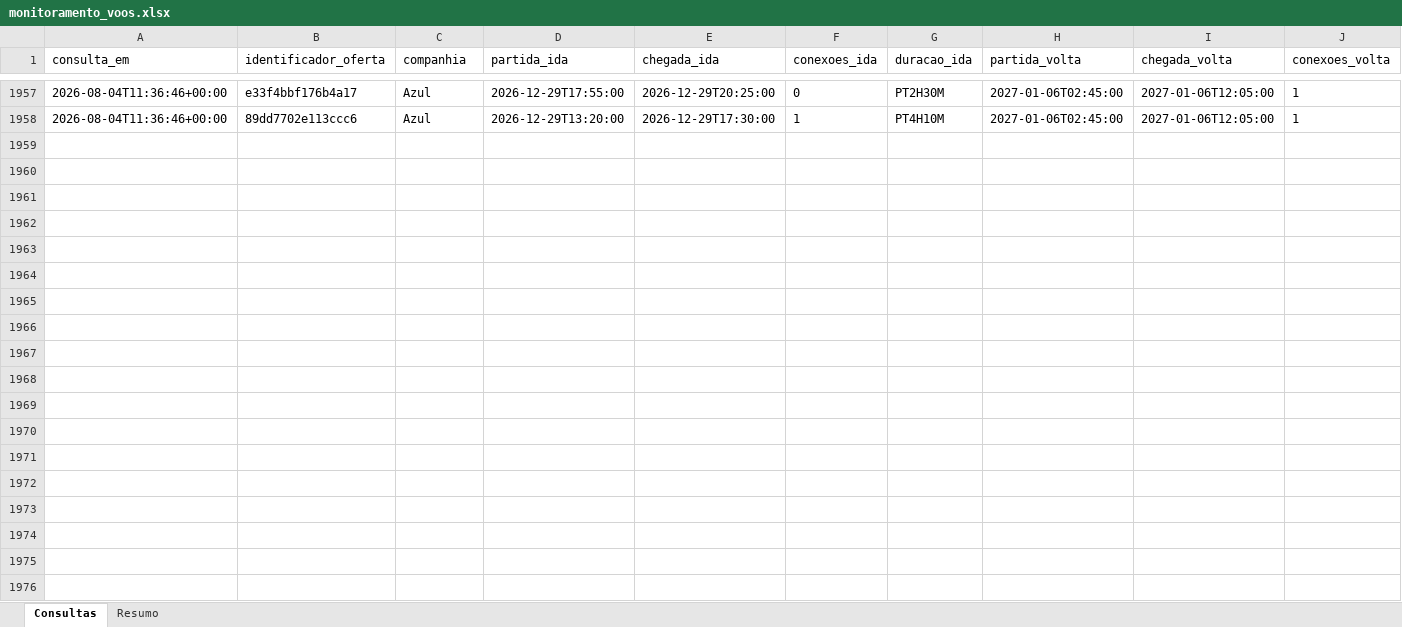
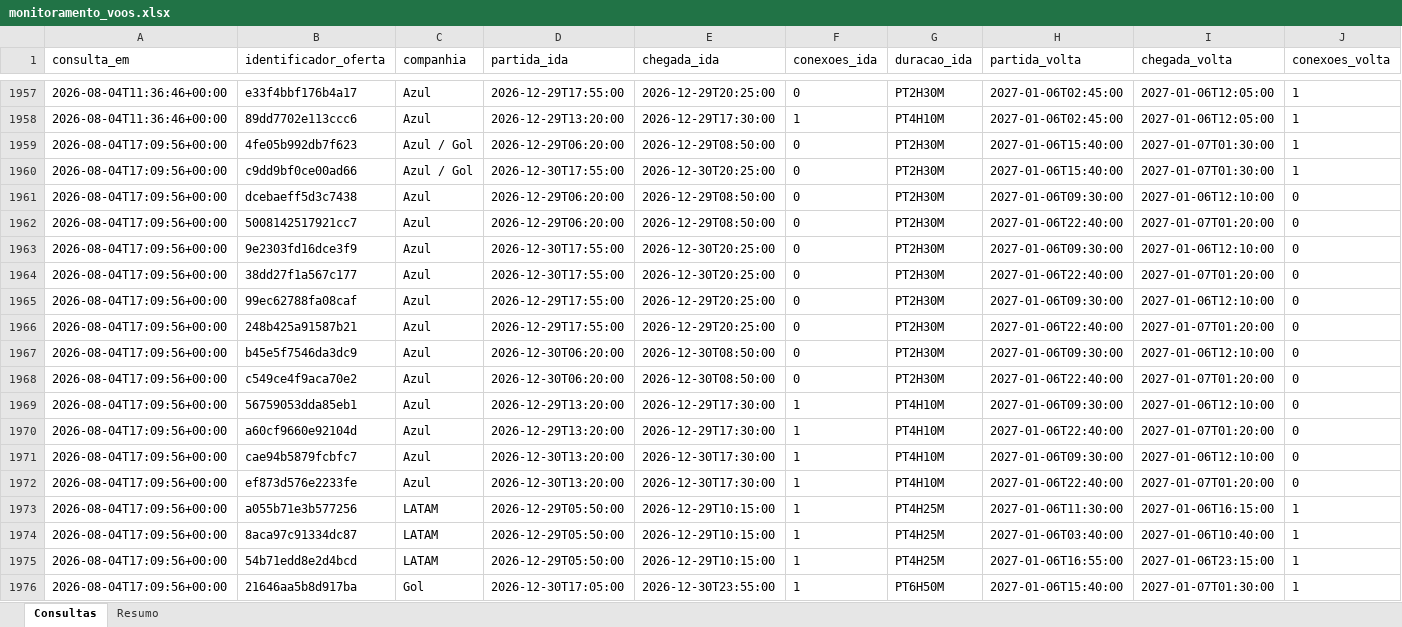
Before and after one commit to asouzaa/monitora-voos, an Excel workbook: docs/monitoramento_voos.xlsx, sheet Consultas, drawn as a sheet; only a part is shown, gaps mark what is left out; values as stored, in another font and other column widths than the file's, no borders; rows hold the shown columns only; the diff covers the shown part only; the diff names each change by its address in the sheet, - before the commit and + after, or states it on an @@ line.

```diff
--- a/docs/monitoramento_voos.xlsx (sheet Consultas)
+++ b/docs/monitoramento_voos.xlsx (sheet Consultas)
+row 1959: 2026-08-04T17:09:56+00:00 | 4fe05b992db7f623 | Azul / Gol | 2026-12-29T06:20:00 | 2026-12-29T08:50:00 | 0 | PT2H30M | 2027-01-06T15:40:00 | 2027-01-07T01:30:00 | 1
+row 1960: 2026-08-04T17:09:56+00:00 | c9dd9bf0ce00ad66 | Azul / Gol | 2026-12-30T17:55:00 | 2026-12-30T20:25:00 | 0 | PT2H30M | 2027-01-06T15:40:00 | 2027-01-07T01:30:00 | 1
+row 1961: 2026-08-04T17:09:56+00:00 | dcebaeff5d3c7438 | Azul | 2026-12-29T06:20:00 | 2026-12-29T08:50:00 | 0 | PT2H30M | 2027-01-06T09:30:00 | 2027-01-06T12:10:00 | 0
+row 1962: 2026-08-04T17:09:56+00:00 | 5008142517921cc7 | Azul | 2026-12-29T06:20:00 | 2026-12-29T08:50:00 | 0 | PT2H30M | 2027-01-06T22:40:00 | 2027-01-07T01:20:00 | 0
+row 1963: 2026-08-04T17:09:56+00:00 | 9e2303fd16dce3f9 | Azul | 2026-12-30T17:55:00 | 2026-12-30T20:25:00 | 0 | PT2H30M | 2027-01-06T09:30:00 | 2027-01-06T12:10:00 | 0
+row 1964: 2026-08-04T17:09:56+00:00 | 38dd27f1a567c177 | Azul | 2026-12-30T17:55:00 | 2026-12-30T20:25:00 | 0 | PT2H30M | 2027-01-06T22:40:00 | 2027-01-07T01:20:00 | 0
+row 1965: 2026-08-04T17:09:56+00:00 | 99ec62788fa08caf | Azul | 2026-12-29T17:55:00 | 2026-12-29T20:25:00 | 0 | PT2H30M | 2027-01-06T09:30:00 | 2027-01-06T12:10:00 | 0
+row 1966: 2026-08-04T17:09:56+00:00 | 248b425a91587b21 | Azul | 2026-12-29T17:55:00 | 2026-12-29T20:25:00 | 0 | PT2H30M | 2027-01-06T22:40:00 | 2027-01-07T01:20:00 | 0
+row 1967: 2026-08-04T17:09:56+00:00 | b45e5f7546da3dc9 | Azul | 2026-12-30T06:20:00 | 2026-12-30T08:50:00 | 0 | PT2H30M | 2027-01-06T09:30:00 | 2027-01-06T12:10:00 | 0
+row 1968: 2026-08-04T17:09:56+00:00 | c549ce4f9aca70e2 | Azul | 2026-12-30T06:20:00 | 2026-12-30T08:50:00 | 0 | PT2H30M | 2027-01-06T22:40:00 | 2027-01-07T01:20:00 | 0
+row 1969: 2026-08-04T17:09:56+00:00 | 56759053dda85eb1 | Azul | 2026-12-29T13:20:00 | 2026-12-29T17:30:00 | 1 | PT4H10M | 2027-01-06T09:30:00 | 2027-01-06T12:10:00 | 0
+row 1970: 2026-08-04T17:09:56+00:00 | a60cf9660e92104d | Azul | 2026-12-29T13:20:00 | 2026-12-29T17:30:00 | 1 | PT4H10M | 2027-01-06T22:40:00 | 2027-01-07T01:20:00 | 0
+row 1971: 2026-08-04T17:09:56+00:00 | cae94b5879fcbfc7 | Azul | 2026-12-30T13:20:00 | 2026-12-30T17:30:00 | 1 | PT4H10M | 2027-01-06T09:30:00 | 2027-01-06T12:10:00 | 0
+row 1972: 2026-08-04T17:09:56+00:00 | ef873d576e2233fe | Azul | 2026-12-30T13:20:00 | 2026-12-30T17:30:00 | 1 | PT4H10M | 2027-01-06T22:40:00 | 2027-01-07T01:20:00 | 0
+row 1973: 2026-08-04T17:09:56+00:00 | a055b71e3b577256 | LATAM | 2026-12-29T05:50:00 | 2026-12-29T10:15:00 | 1 | PT4H25M | 2027-01-06T11:30:00 | 2027-01-06T16:15:00 | 1
+row 1974: 2026-08-04T17:09:56+00:00 | 8aca97c91334dc87 | LATAM | 2026-12-29T05:50:00 | 2026-12-29T10:15:00 | 1 | PT4H25M | 2027-01-06T03:40:00 | 2027-01-06T10:40:00 | 1
+row 1975: 2026-08-04T17:09:56+00:00 | 54b71edd8e2d4bcd | LATAM | 2026-12-29T05:50:00 | 2026-12-29T10:15:00 | 1 | PT4H25M | 2027-01-06T16:55:00 | 2027-01-06T23:15:00 | 1
+row 1976: 2026-08-04T17:09:56+00:00 | 21646aa5b8d917ba | Gol | 2026-12-30T17:05:00 | 2026-12-30T23:55:00 | 1 | PT6H50M | 2027-01-06T15:40:00 | 2027-01-07T01:30:00 | 1
```
Also changed, not shown: 12 added rows elsewhere in this sheet, sheet Resumo, 1 other file.
